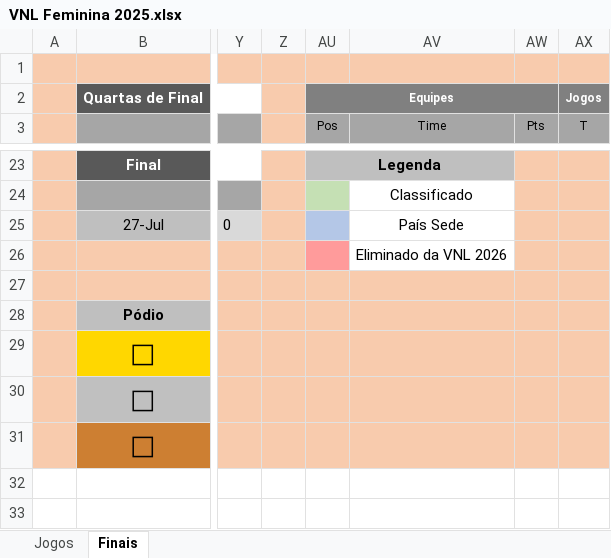
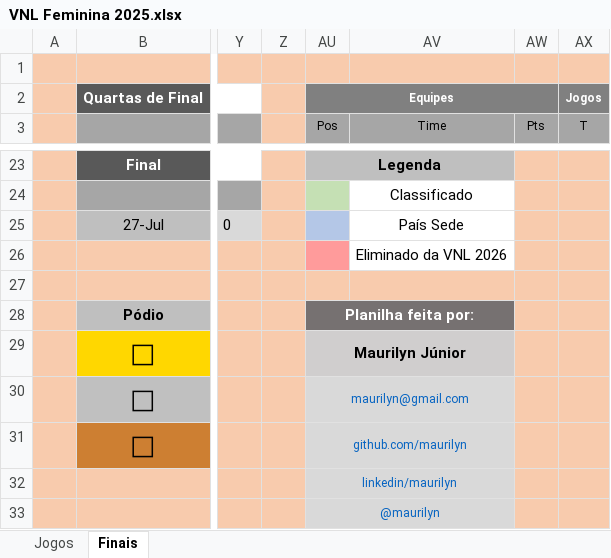
Before and after one commit to maurilyn/volei-planilha-VNL-feminino-2025, an Excel workbook: VNL Feminina 2025.xlsx, sheet Finais, drawn as a sheet; only a part is shown, gaps mark what is left out; values as stored, in another font and other column widths than the file's, no borders; conditional formats not drawn; rows hold the shown columns only; the diff covers the shown part only; the diff names each change by its address in the sheet, - before the commit and + after, or states it on an @@ line.

```diff
--- a/VNL Feminina 2025.xlsx (sheet Finais)
+++ b/VNL Feminina 2025.xlsx (sheet Finais)
-AU28 (Pos): (empty)
+AU28 (Pos): Planilha feita por:
-AU28:AV28 fill: #F8CBAD
+AU28:AV28 fill: #767171
+AU28:AV28 merged
-AU29 (Pos): (empty)
+AU29 (Pos): Maurilyn Júnior
-AU29:AV29 fill: #F8CBAD
+AU29:AV29 fill: #D0CECE
+AU29:AV29 merged
-AU30 (Pos): (empty)
+AU30 (Pos): maurilyn@gmail.com
-AU30:AV31 fill: #F8CBAD
+AU30:AV31 fill: #D9D9D9
+AU30:AV30 merged
-AU31 (Pos): (empty)
+AU31 (Pos): github.com/maurilyn
+AU31:AV31 merged
+row 32:  |  |  |  | linkedin/maurilyn
+row 33:  |  |  |  | @maurilyn
```
Also changed, not shown: 15 added rows, 15 removed rows and 43 edited cells elsewhere in this sheet, sheet Jogos, formulas that keep their value, hidden cells.
